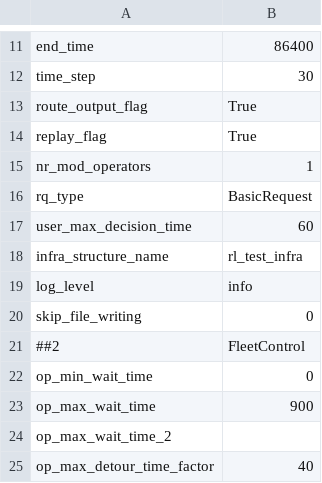
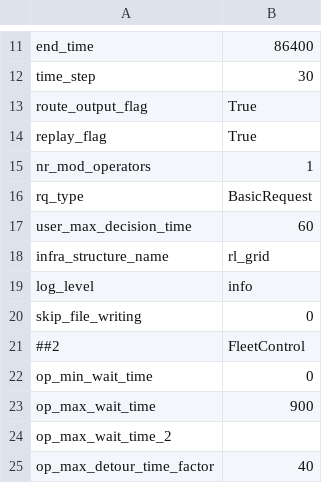
Before and after one commit to Kaos9001/FleetPy-RL, a CSV file: studies/example_rl_grid_study/scenarios/gaussian_rl_constant_config.csv, drawn as a sheet; only a part is shown, gaps mark what is left out.

```diff
--- a/studies/example_rl_grid_study/scenarios/gaussian_rl_constant_config.csv
+++ b/studies/example_rl_grid_study/scenarios/gaussian_rl_constant_config.csv
@@ -17,3 +17,3 @@ rq_type,BasicRequest
 user_max_decision_time,60
-infra_structure_name,rl_test_infra
+infra_structure_name,rl_grid
 log_level,info
```
Also changed, not shown: studies/example_rl_grid_study/scenarios/non_rl_constant_config.csv, 1 other file.
